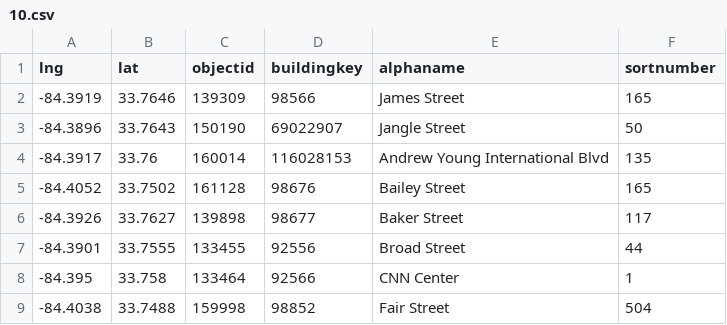
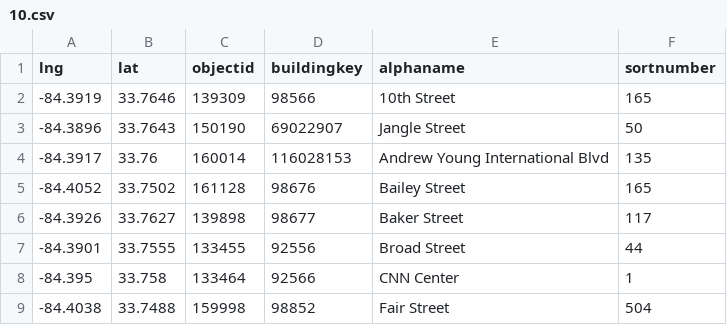
Before and after one commit to eccland/staticfiles, a CSV file: 10.csv, drawn as a sheet.

Commit message:
Update building names in 10.csv

```diff
--- a/10.csv
+++ b/10.csv
@@ -1,3 +1,3 @@
 lng,lat,objectid,buildingkey,alphaname,sortnumber
--84.3919,33.7646,139309,98566,James Street,165
+-84.3919,33.7646,139309,98566,10th Street,165
 -84.3896,33.7643,150190,69022907,Jangle Street,50
```
